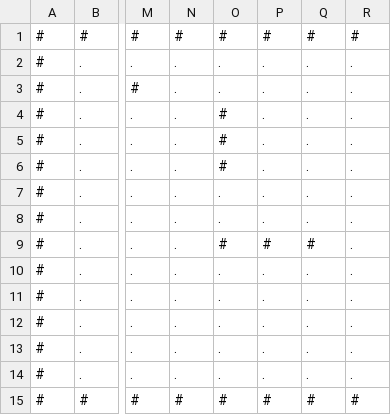
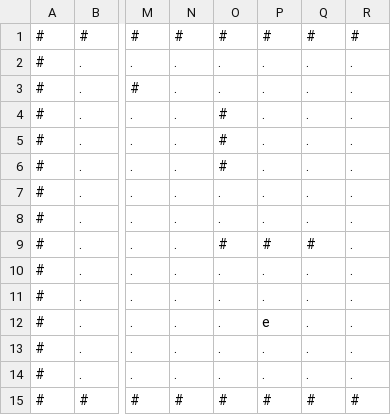
Before and after one commit to Surimi-FUM/S2G, a CSV file: S2G/App/maps/csv/map1.csv, drawn as a sheet; only a part is shown, gaps mark what is left out; the diff names each change by its address in the sheet, - before the commit and + after, or states it on an @@ line.

```diff
--- a/S2G/App/maps/csv/map1.csv
+++ b/S2G/App/maps/csv/map1.csv
-P12: .
+P12: e
```
Also changed, not shown: S2G_Product/App/resource/maps/csv/map1.csv, 9 other files.
